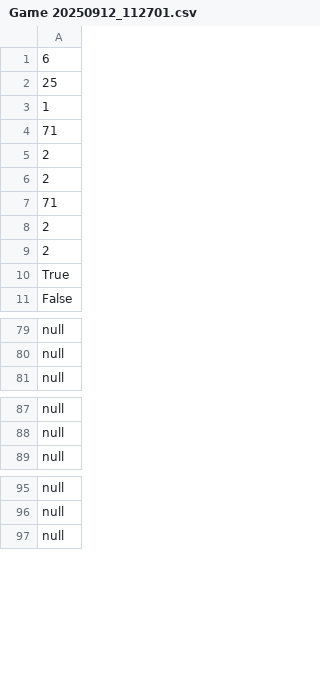
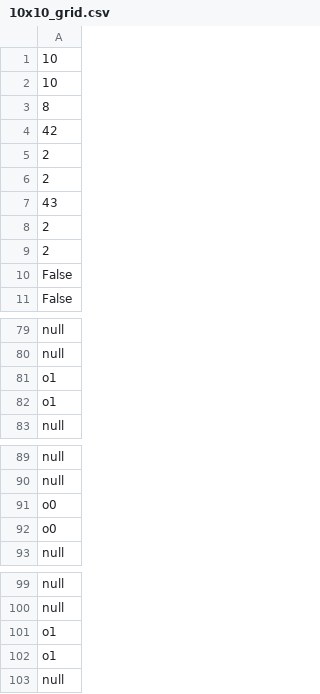
Before and after one commit to TacNap/ML_Console_Game, a CSV file: A1/Saves/10x10_grid.csv (was A1/Saves/Game 20250912_112701.csv), drawn as a sheet; only a part is shown, gaps mark what is left out; the diff covers the shown part only.

```diff
--- a/A1/Saves/Game 20250912_112701.csv
+++ b/A1/Saves/10x10_grid.csv
@@ -1,11 +1,11 @@
-6
-25
-1
-71
+10
+10
+8
+42
 2
 2
-71
+43
 2
 2
-True
+False
 False
@@ -80,2 +80,4 @@ null
 null
+o1
+o1
 null
@@ -88,2 +90,4 @@ null
 null
+o0
+o0
 null
@@ -96,2 +100,4 @@ null
 null
+o1
+o1
 null
```
Also changed, not shown: 56 removed rows and 1 edited cell elsewhere in this file, 27 other files.
